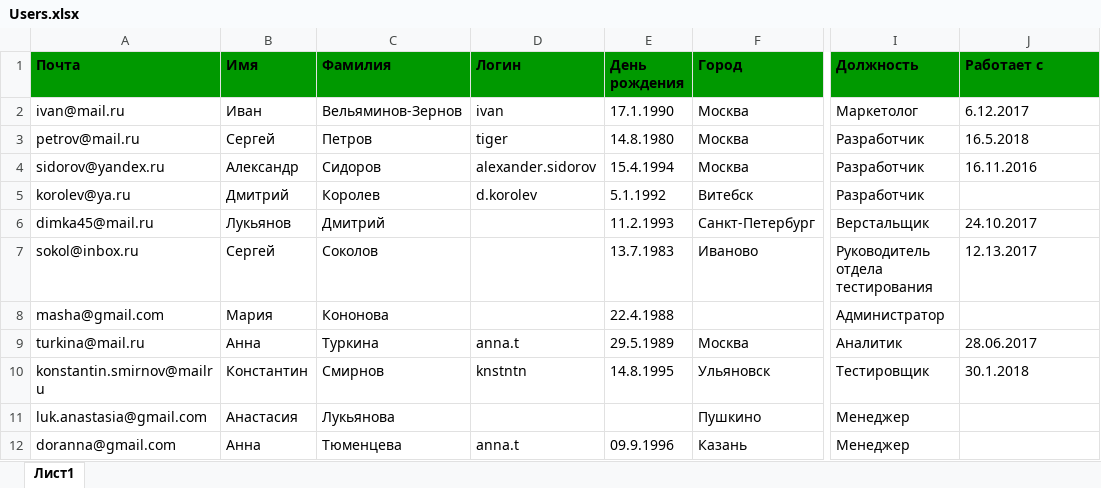
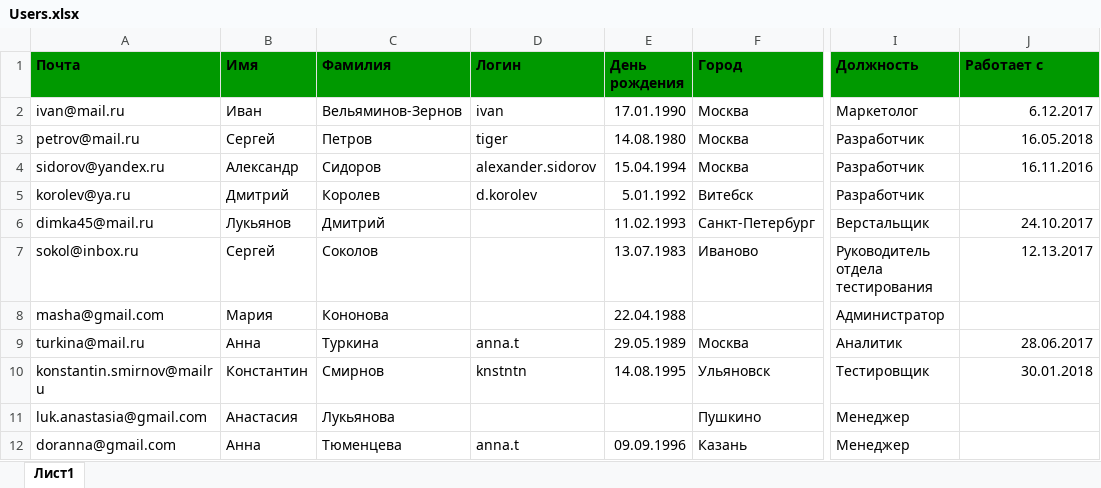
Before and after one commit to mayakovskyv/testtask, an Excel workbook: Users.xlsx, sheet Лист1, drawn as a sheet; only a part is shown, gaps mark what is left out; values as stored, in another font and other column widths than the file's, no borders; charts and pictures not drawn; the diff names each change by its address in the sheet, - before the commit and + after, or states it on an @@ line.

Commit message:
Edit file Users.xlsx

```diff
--- a/Users.xlsx (sheet Лист1)
+++ b/Users.xlsx (sheet Лист1)
-E2 (День рождения): 17.1.1990
+E2 (День рождения): 17.01.1990
-J2:J4 alignment: left
+J2:J4 alignment: right
-E3 (День рождения): 14.8.1980
+E3 (День рождения): 14.08.1980
-J3 (Работает с): 16.5.2018
+J3 (Работает с): 16.05.2018
-E4 (День рождения): 15.4.1994
+E4 (День рождения): 15.04.1994
-E5 (День рождения): 5.1.1992
+E5 (День рождения): 5.01.1992
-E6 (День рождения): 11.2.1993
+E6 (День рождения): 11.02.1993
-J6:J7 alignment: left
+J6:J7 alignment: right
-E7 (День рождения): 13.7.1983
+E7 (День рождения): 13.07.1983
-E8 (День рождения): 22.4.1988
+E8 (День рождения): 22.04.1988
-E9 (День рождения): 29.5.1989
+E9 (День рождения): 29.05.1989
-J9:J10 alignment: left
+J9:J10 alignment: right
-E10 (День рождения): 14.8.1995
+E10 (День рождения): 14.08.1995
-J10 (Работает с): 30.1.2018
+J10 (Работает с): 30.01.2018
-E12 (День рождения): 09.9.1996
+E12 (День рождения): 09.09.1996
```
Also changed, not shown: charts or pictures.
